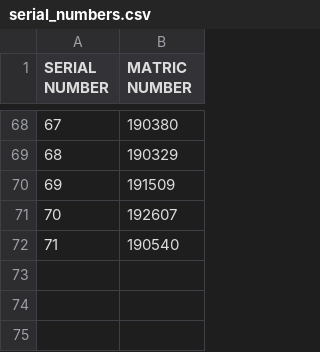
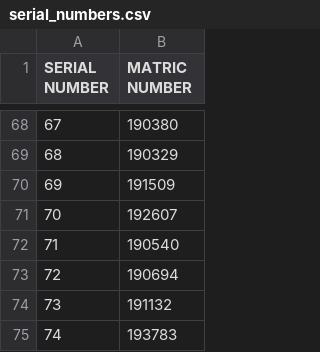
Before and after one commit to kolahimself/quick-class-serialization, a CSV file: data/serial_numbers.csv, drawn as a sheet; only a part is shown, gaps mark what is left out; the diff names each change by its address in the sheet, - before the commit and + after, or states it on an @@ line.

Commit message:
Update serial_numbers.csv

```diff
--- a/data/serial_numbers.csv
+++ b/data/serial_numbers.csv
+row 73: 72 | 190694
+row 74: 73 | 191132
+row 75: 74 | 193783
```
